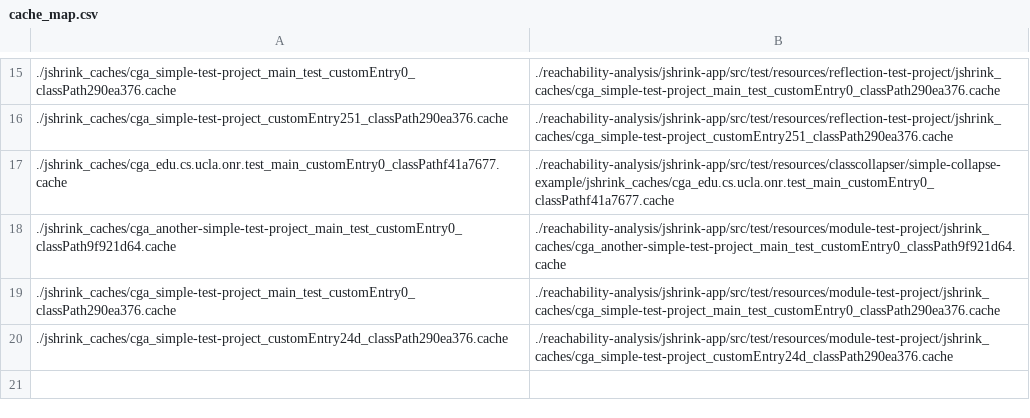
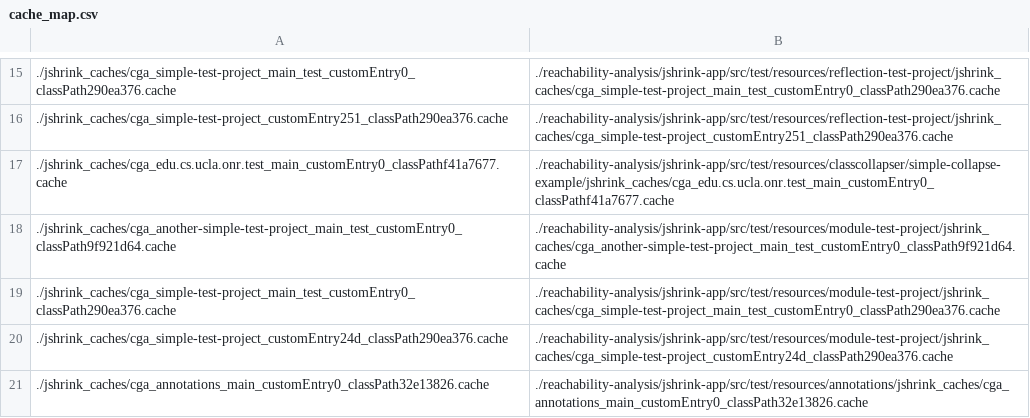
Before and after one commit to jdebloat/jshrink, a CSV file: cache_map.csv, drawn as a sheet; only a part is shown, gaps mark what is left out; the diff names each change by its address in the sheet, - before the commit and + after, or states it on an @@ line.

Commit message:
Fixed issues where used Annotation classes were having their methods removed. We now completely ignore annotation classes.

```diff
--- a/cache_map.csv
+++ b/cache_map.csv
+row 21: ./jshrink_caches/cga_annotations_main_customEntry0_classPath32e13826.cache | ./reachability-analysis/jshrink-app/src/test/resources/annotations/jshrink_caches/cga_annotations_main_customEntry0_classPath32e13826.cache
```
Also changed, not shown: 7 other files.
